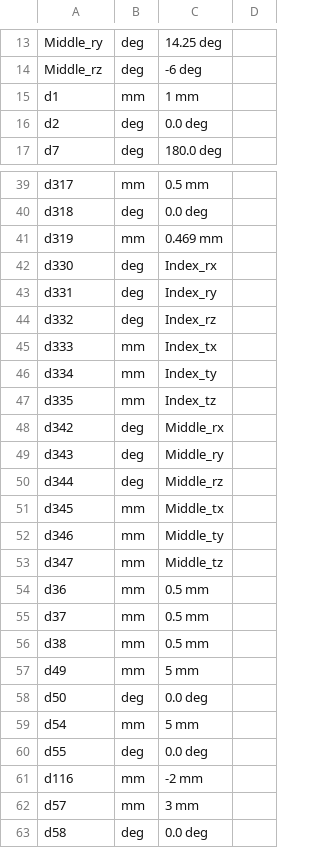
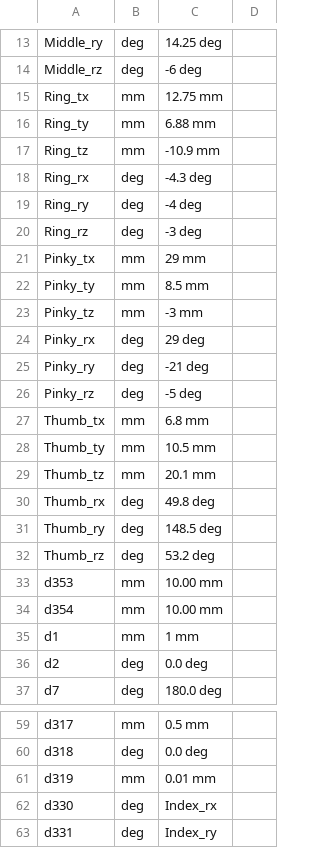
Before and after one commit to InTEGr8or/handex-fusion-addin, a CSV file: commands/Transforms/parameters.csv, drawn as a sheet; only a part is shown, gaps mark what is left out; the shorter side is filled out with more unchanged rows; the diff covers the shown part only.

Commit message:
Parameterize finger-bases updated

```diff
--- a/commands/Transforms/parameters.csv
+++ b/commands/Transforms/parameters.csv
@@ -14,2 +14,22 @@ Middle_ry,deg,14.25 deg,
 Middle_rz,deg,-6 deg,
+Ring_tx,mm,12.75 mm,
+Ring_ty,mm,6.88 mm,
+Ring_tz,mm,-10.9 mm,
+Ring_rx,deg,-4.3 deg,
+Ring_ry,deg,-4 deg,
+Ring_rz,deg,-3 deg,
+Pinky_tx,mm,29 mm,
+Pinky_ty,mm,8.5 mm,
+Pinky_tz,mm,-3 mm,
+Pinky_rx,deg,29 deg,
+Pinky_ry,deg,-21 deg,
+Pinky_rz,deg,-5 deg,
+Thumb_tx,mm,6.8 mm,
+Thumb_ty,mm,10.5 mm,
+Thumb_tz,mm,20.1 mm,
+Thumb_rx,deg,49.8 deg,
+Thumb_ry,deg,148.5 deg,
+Thumb_rz,deg,53.2 deg,
+d353,mm,10.00 mm,
+d354,mm,10.00 mm,
 d1,mm,1 mm,
@@ -40,3 +60,3 @@ d317,mm,0.5 mm,
 d318,deg,0.0 deg,
-d319,mm,0.469 mm,
+d319,mm,0.01 mm,
 d330,deg,Index_rx,
```
Also changed, not shown: 20 added rows elsewhere in this file, 1 other file.
